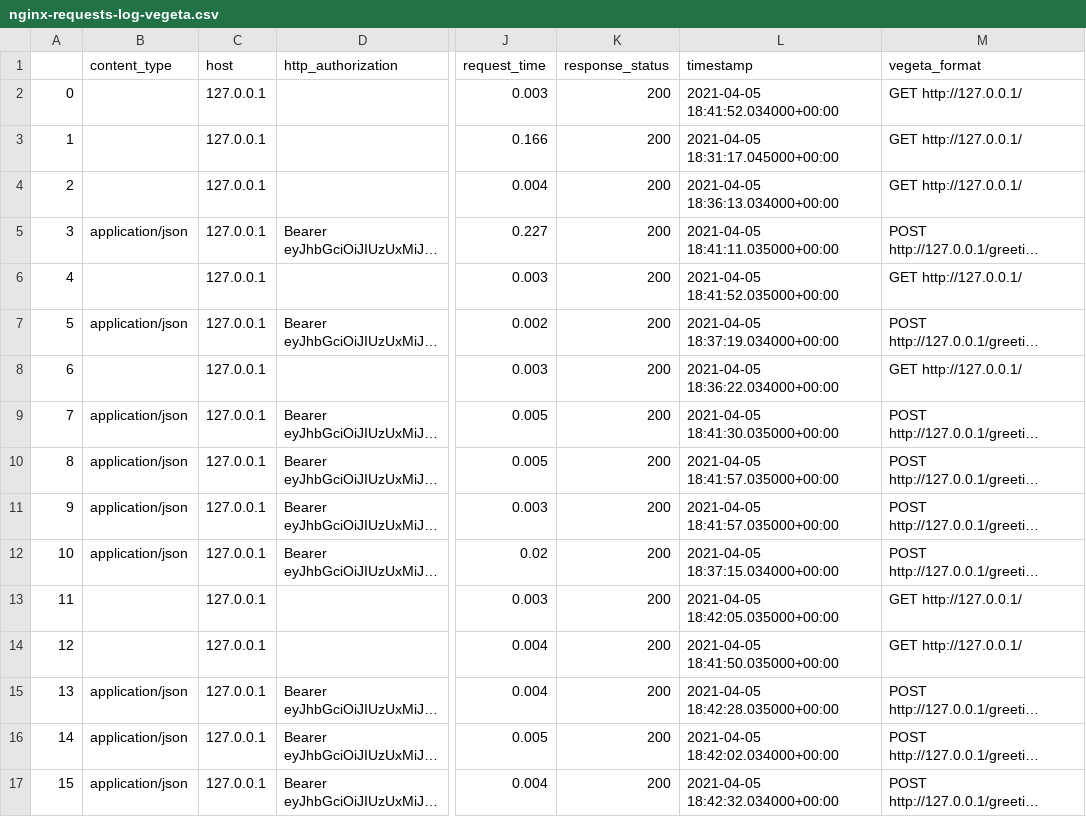
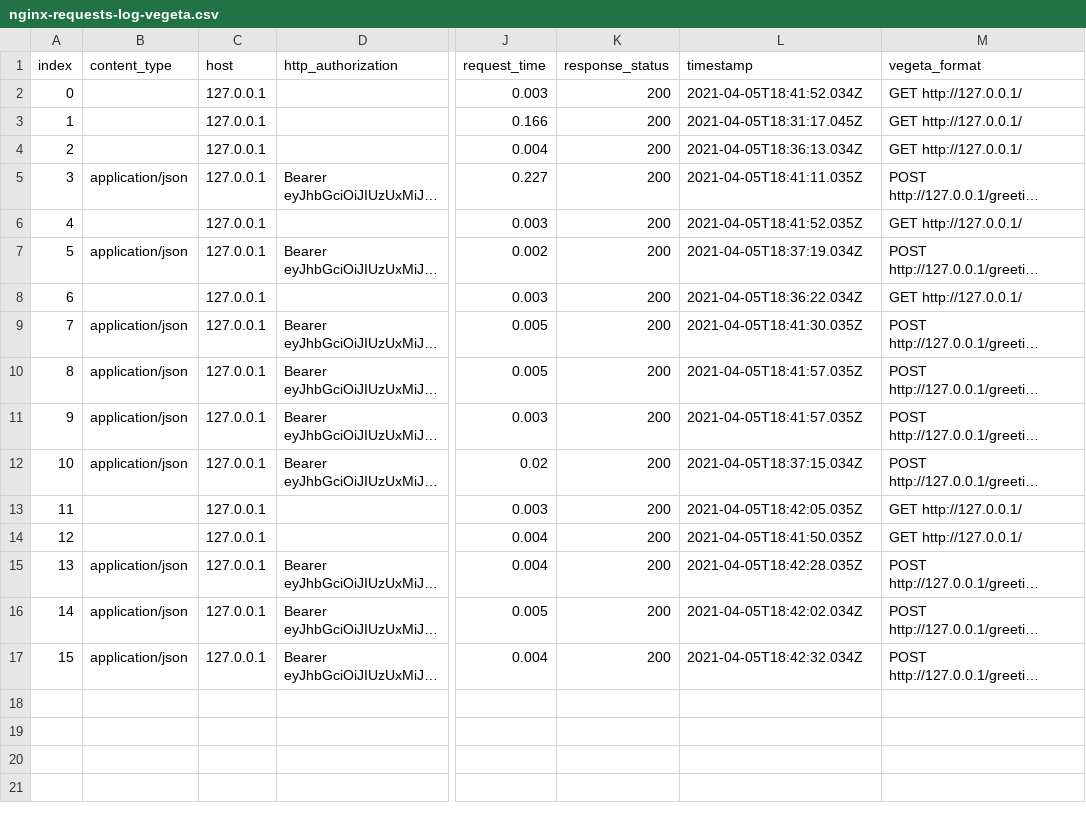
Before and after one commit to iamvon/enhance-web-load-testing, a CSV file: backend/graylog_to_vegeta/nginx-requests-log-vegeta.csv, drawn as a sheet; only a part is shown, gaps mark what is left out; long unchanged cells end in …; the diff names each change by its address in the sheet, - before the commit and + after, or states it on an @@ line.

Commit message:
[11-04-2021] Create Server Requests History Dashboard

```diff
--- a/backend/graylog_to_vegeta/nginx-requests-log-vegeta.csv
+++ b/backend/graylog_to_vegeta/nginx-requests-log-vegeta.csv
-A1: (empty)
+A1: index
-L2 (timestamp): 2021-04-05 18:41:52.034000+00:00
+L2 (timestamp): 2021-04-05T18:41:52.034Z
-L3 (timestamp): 2021-04-05 18:31:17.045000+00:00
+L3 (timestamp): 2021-04-05T18:31:17.045Z
-L4 (timestamp): 2021-04-05 18:36:13.034000+00:00
+L4 (timestamp): 2021-04-05T18:36:13.034Z
-L5 (timestamp): 2021-04-05 18:41:11.035000+00:00
+L5 (timestamp): 2021-04-05T18:41:11.035Z
-L6 (timestamp): 2021-04-05 18:41:52.035000+00:00
+L6 (timestamp): 2021-04-05T18:41:52.035Z
-L7 (timestamp): 2021-04-05 18:37:19.034000+00:00
+L7 (timestamp): 2021-04-05T18:37:19.034Z
-L8 (timestamp): 2021-04-05 18:36:22.034000+00:00
+L8 (timestamp): 2021-04-05T18:36:22.034Z
-L9 (timestamp): 2021-04-05 18:41:30.035000+00:00
+L9 (timestamp): 2021-04-05T18:41:30.035Z
-L10:L11 (timestamp): 2021-04-05 18:41:57.035000+00:00
+L10:L11 (timestamp): 2021-04-05T18:41:57.035Z
-L12 (timestamp): 2021-04-05 18:37:15.034000+00:00
+L12 (timestamp): 2021-04-05T18:37:15.034Z
-L13 (timestamp): 2021-04-05 18:42:05.035000+00:00
+L13 (timestamp): 2021-04-05T18:42:05.035Z
-L14 (timestamp): 2021-04-05 18:41:50.035000+00:00
+L14 (timestamp): 2021-04-05T18:41:50.035Z
-L15 (timestamp): 2021-04-05 18:42:28.035000+00:00
+L15 (timestamp): 2021-04-05T18:42:28.035Z
-L16 (timestamp): 2021-04-05 18:42:02.034000+00:00
+L16 (timestamp): 2021-04-05T18:42:02.034Z
-L17 (timestamp): 2021-04-05 18:42:32.034000+00:00
+L17 (timestamp): 2021-04-05T18:42:32.034Z
```
Also changed, not shown: 13 other files.
